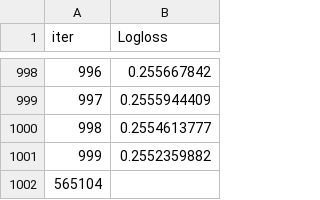
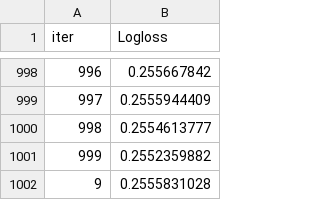
Before and after one commit to Shane-McCallum/4Lk0HtJ8UlUUGOtc, a TSV file: catboost_info/learn_error.tsv, drawn as a sheet; only a part is shown, gaps mark what is left out; removed rows and columns are numbered as before the commit, all else as after; the diff names each change by its address in the sheet, - before the commit and + after, or states it on an @@ line.

```diff
--- a/catboost_info/learn_error.tsv
+++ b/catboost_info/learn_error.tsv
-row 1002: 565104
+row 1002: 9 | 0.2555831028
```
Also changed, not shown: catboost_info/time_left.tsv, 4 other files.
